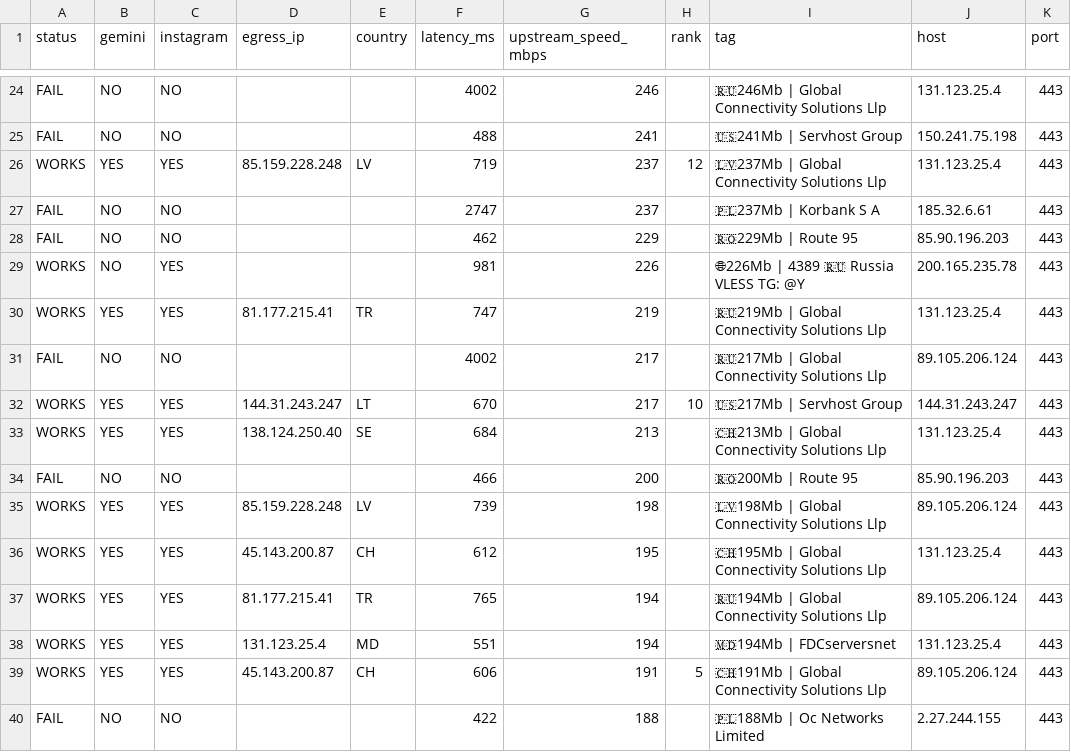
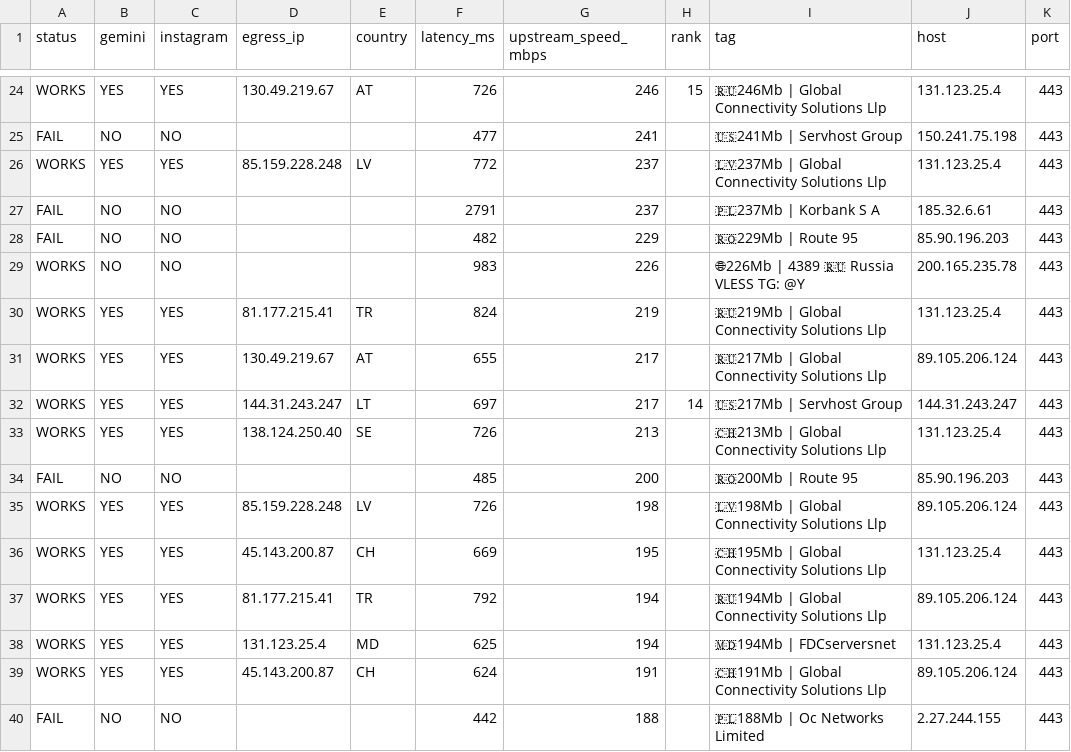
Before and after one commit to StarLordKarma/v2rayn-auto-subscription, a TSV file: report.tsv, drawn as a sheet; only a part is shown, gaps mark what is left out; the diff covers the shown part only; the diff names each change by its address in the sheet, - before the commit and + after, or states it on an @@ line.

```diff
--- a/report.tsv
+++ b/report.tsv
-A24 (status): FAIL
+A24 (status): WORKS
-B24 (gemini): NO
+B24 (gemini): YES
-C24 (instagram): NO
+C24 (instagram): YES
-D24 (egress_ip): (empty)
+D24 (egress_ip): 130.49.219.67
-E24 (country): (empty)
+E24 (country): AT
-F24 (latency_ms): 4002
+F24 (latency_ms): 726
-H24 (rank): (empty)
+H24 (rank): 15
-F25 (latency_ms): 488
+F25 (latency_ms): 477
-F26 (latency_ms): 719
+F26 (latency_ms): 772
-H26 (rank): 12
+H26 (rank): (empty)
-F27 (latency_ms): 2747
+F27 (latency_ms): 2791
-F28 (latency_ms): 462
+F28 (latency_ms): 482
-C29 (instagram): YES
+C29 (instagram): NO
-F29 (latency_ms): 981
+F29 (latency_ms): 983
-F30 (latency_ms): 747
+F30 (latency_ms): 824
-A31 (status): FAIL
+A31 (status): WORKS
-B31 (gemini): NO
+B31 (gemini): YES
-C31 (instagram): NO
+C31 (instagram): YES
-D31 (egress_ip): (empty)
+D31 (egress_ip): 130.49.219.67
-E31 (country): (empty)
+E31 (country): AT
-F31 (latency_ms): 4002
+F31 (latency_ms): 655
-F32 (latency_ms): 670
+F32 (latency_ms): 697
-H32 (rank): 10
+H32 (rank): 14
-F33 (latency_ms): 684
+F33 (latency_ms): 726
-F34 (latency_ms): 466
+F34 (latency_ms): 485
-F35 (latency_ms): 739
+F35 (latency_ms): 726
-F36 (latency_ms): 612
+F36 (latency_ms): 669
-F37 (latency_ms): 765
+F37 (latency_ms): 792
-F38 (latency_ms): 551
+F38 (latency_ms): 625
-F39 (latency_ms): 606
+F39 (latency_ms): 624
-H39 (rank): 5
+H39 (rank): (empty)
-F40 (latency_ms): 422
+F40 (latency_ms): 442
```
Also changed, not shown: 1 added row, 1 removed row and 150 edited cells elsewhere in this file, 2 other files.
